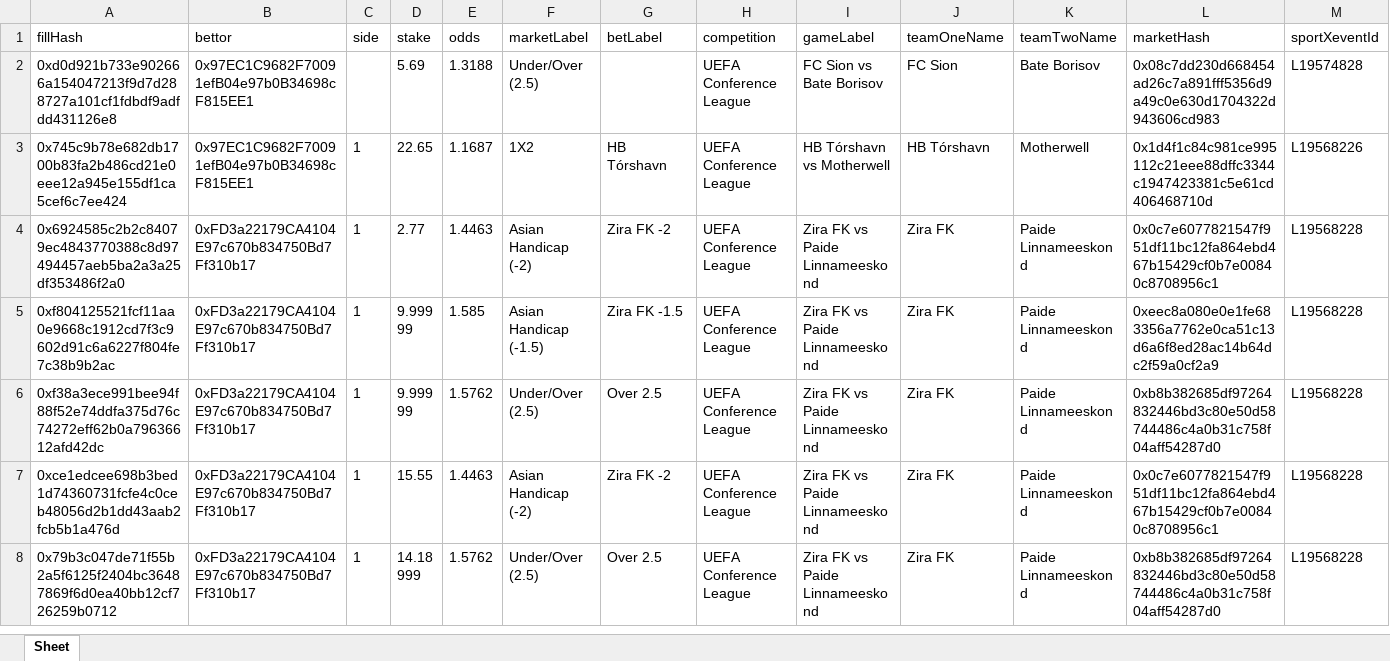
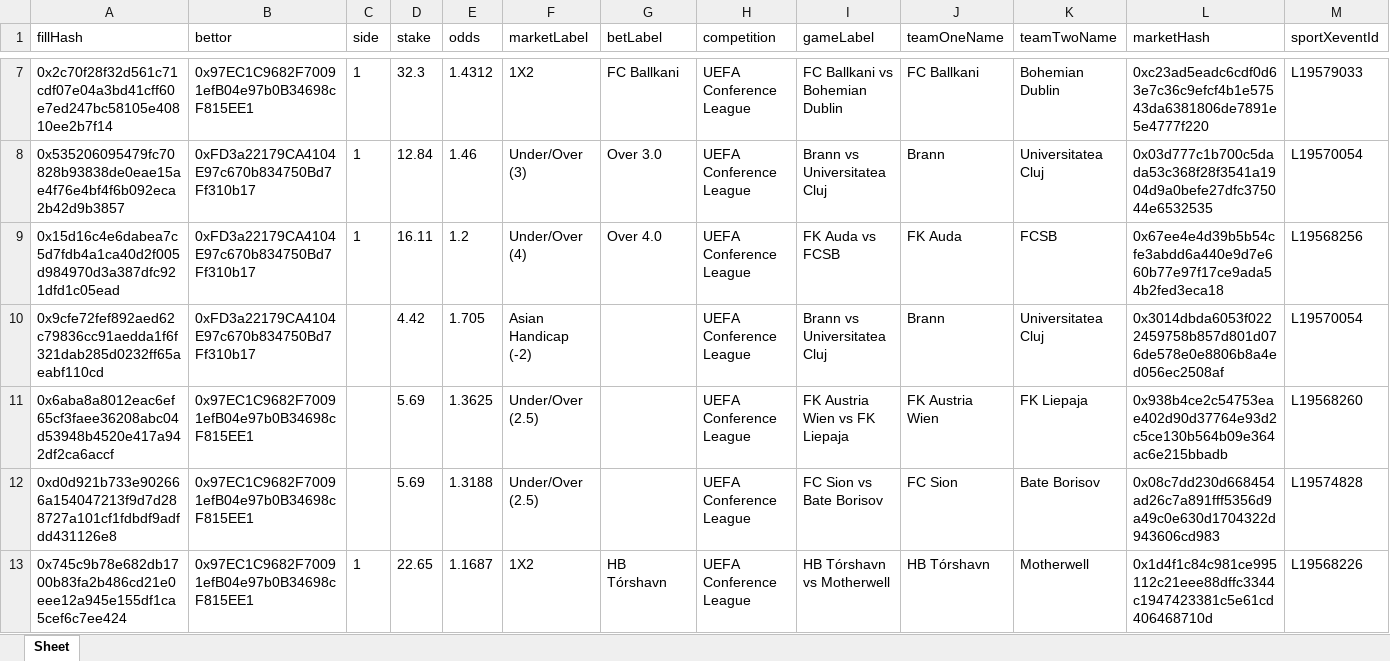
Before and after one commit to aimidas1/transactions_sxbet, an Excel workbook: data/sxbet/ligas/UEFA Conference League/trades.xlsx, sheet Sheet, drawn as a sheet; only a part is shown, gaps mark what is left out; the shorter side is filled out with more unchanged rows; values as stored, in another font and other column widths than the file's, no borders; rows hold the shown columns only; the diff covers the shown part only; the diff names each change by its address in the sheet, - before the commit and + after, or states it on an @@ line.

Commit message:
Update soccer trades 2026-07-29 22:02:21 UTC

```diff
--- a/data/sxbet/ligas/UEFA Conference League/trades.xlsx (sheet Sheet)
+++ b/data/sxbet/ligas/UEFA Conference League/trades.xlsx (sheet Sheet)
+row 7: 0x2c70f28f32d561c71cdf07e04a3bd41cff60e7ed247bc58105e40810ee2b7f14 | 0x97EC1C9682F70091efB04e97b0B34698cF815EE1 | 1 | 32.3 | 1.4312 | 1X2 | FC Ballkani | UEFA Conference League | FC Ballkani vs Bohemian Dublin | FC Ballkani | Bohemian Dublin | 0xc23ad5eadc6cdf0d63e7c36c9efcf4b1e57543da6381806de7891e5e4777f220 | L19579033
+row 8: 0x535206095479fc70828b93838de0eae15ae4f76e4bf4f6b092eca2b42d9b3857 | 0xFD3a22179CA4104E97c670b834750Bd7Ff310b17 | 1 | 12.84 | 1.46 | Under/Over (3) | Over 3.0 | UEFA Conference League | Brann vs Universitatea Cluj | Brann | Universitatea Cluj | 0x03d777c1b700c5dada53c368f28f3541a1904d9a0befe27dfc375044e6532535 | L19570054
+row 9: 0x15d16c4e6dabea7c5d7fdb4a1ca40d2f005d984970d3a387dfc921dfd1c05ead | 0xFD3a22179CA4104E97c670b834750Bd7Ff310b17 | 1 | 16.11 | 1.2 | Under/Over (4) | Over 4.0 | UEFA Conference League | FK Auda vs FCSB | FK Auda | FCSB | 0x67ee4e4d39b5b54cfe3abdd6a440e9d7e660b77e97f17ce9ada54b2fed3eca18 | L19568256
+row 10: 0x9cfe72fef892aed62c79836cc91aedda1f6f321dab285d0232ff65aeabf110cd | 0xFD3a22179CA4104E97c670b834750Bd7Ff310b17 |  | 4.42 | 1.705 | Asian Handicap (-2) |  | UEFA Conference League | Brann vs Universitatea Cluj | Brann | Universitatea Cluj | 0x3014dbda6053f0222459758b857d801d076de578e0e8806b8a4ed056ec2508af | L19570054
+row 11: 0x6aba8a8012eac6ef65cf3faee36208abc04d53948b4520e417a942df2ca6accf | 0x97EC1C9682F70091efB04e97b0B34698cF815EE1 |  | 5.69 | 1.3625 | Under/Over (2.5) |  | UEFA Conference League | FK Austria Wien vs FK Liepaja | FK Austria Wien | FK Liepaja | 0x938b4ce2c54753eae402d90d37764e93d2c5ce130b564b09e364ac6e215bbadb | L19568260
```
Also changed, not shown: 5 added rows elsewhere in this sheet, data/sxbet/ligas/Campeonato Brasileiro/trades.xlsx, data/sxbet/ligas/Copa Sudamericana/trades.xlsx, 11 other files.
